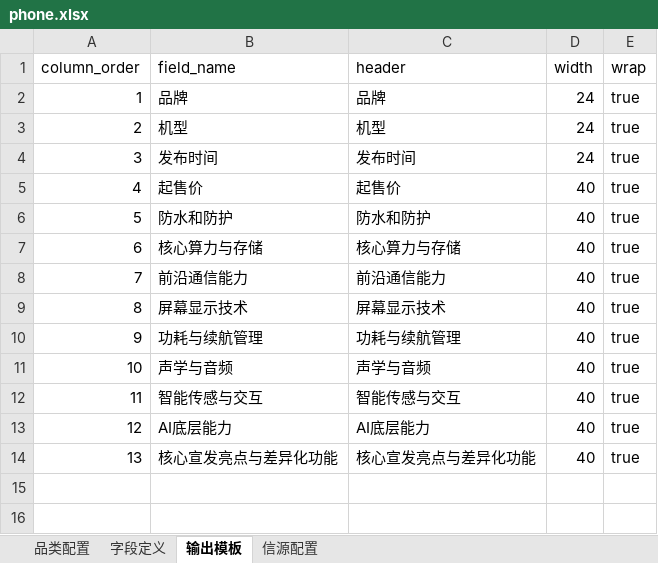
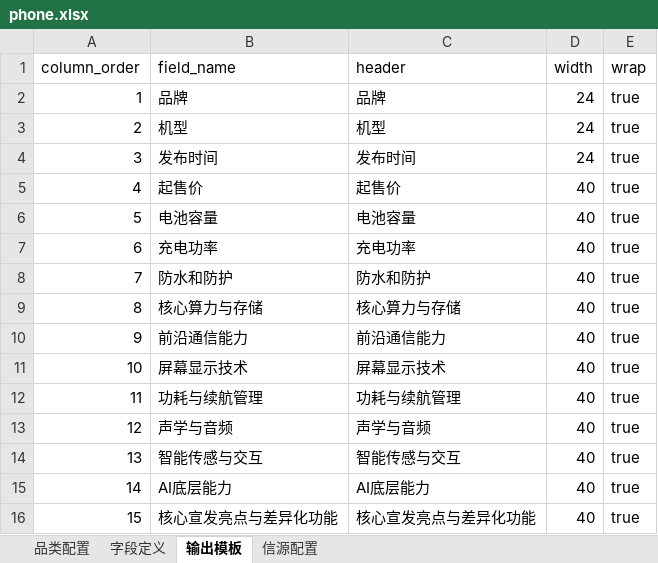
Before and after one commit to clawbuddy8167/terminal-insight-v2, an Excel workbook: category_templates/phone.xlsx, sheet 输出模板, drawn as a sheet; values as stored, in another font and other column widths than the file's, no borders; addresses are those after the commit; the diff names each change by its address in the sheet, - before the commit and + after, or states it on an @@ line.

```diff
--- a/category_templates/phone.xlsx (sheet 输出模板)
+++ b/category_templates/phone.xlsx (sheet 输出模板)
+row 6: 5 | 电池容量 | 电池容量 | 40 | true
+row 7: 6 | 充电功率 | 充电功率 | 40 | true
@@ column A (column_order) renumbered from row 8 down @@
```
Also changed, not shown: sheet 字段定义, category_templates/glasses.xlsx, category_templates/watch.xlsx, 22 other files.
